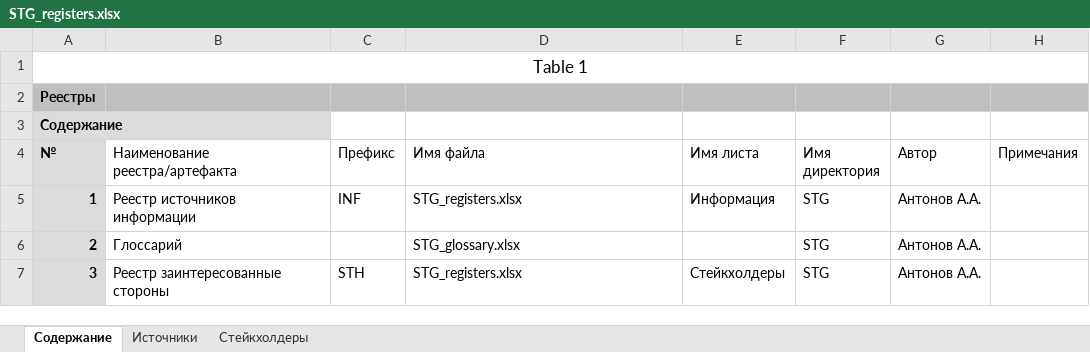
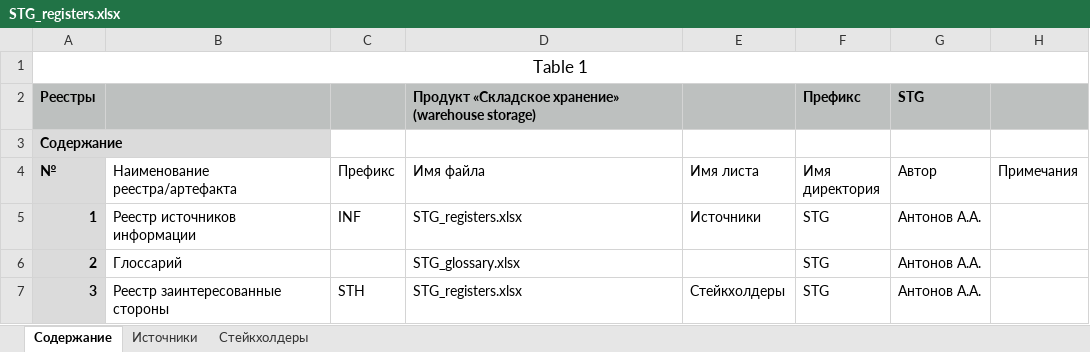
Before and after one commit to ruslannm/analysis-beta, an Excel workbook: day01/STG/STG_registers.xlsx, sheet Содержание, drawn as a sheet; values as stored, in another font and other column widths than the file's, no borders; the diff names each change by its address in the sheet, - before the commit and + after, or states it on an @@ line.

```diff
--- a/day01/STG/STG_registers.xlsx (sheet Содержание)
+++ b/day01/STG/STG_registers.xlsx (sheet Содержание)
-D2 (Имя файла): (empty)
+D2 (Имя файла): Продукт «Складское хранение» (warehouse storage)
-F2 (Имя директория): (empty)
+F2 (Имя директория): Префикс
-G2 (Автор): (empty)
+G2 (Автор): STG
-E5 (Имя листа): Информация
+E5 (Имя листа): Источники
```
Also changed, not shown: sheet Источники, sheet Стейкхолдеры, day01/CNM/CNM_registers.xlsx, day01/STG/STG_glossary.xlsx, 3 other files.
